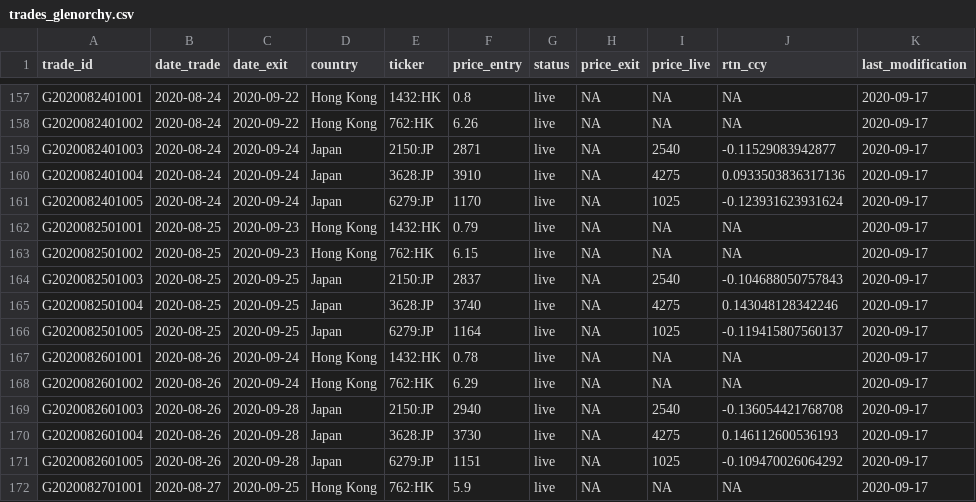
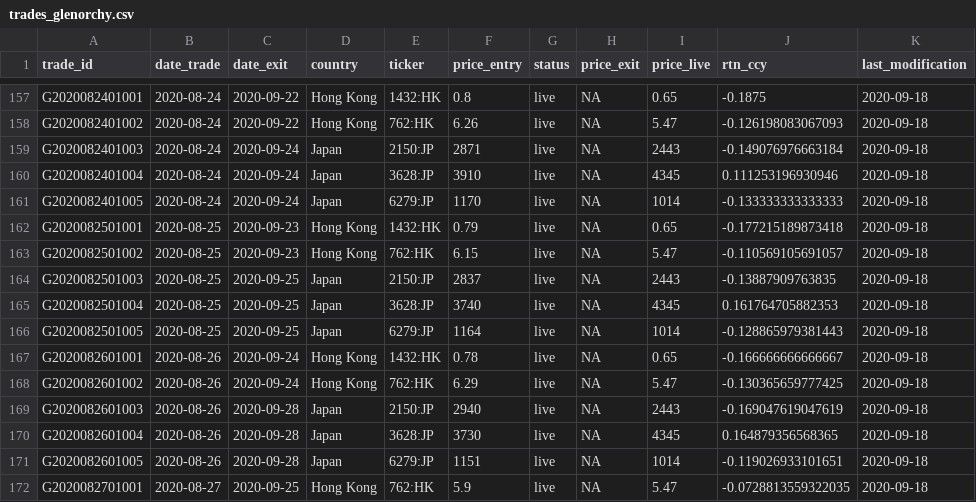
Before and after one commit to Ventura-Strats/Glenorchy, a CSV file: Trades_Full_Ledger/trades_glenorchy.csv, drawn as a sheet; only a part is shown, gaps mark what is left out; the diff covers the shown part only.

```diff
--- a/Trades_Full_Ledger/trades_glenorchy.csv
+++ b/Trades_Full_Ledger/trades_glenorchy.csv
@@ -157,16 +157,16 @@
-"G2020082401001",2020-08-24,2020-09-22,"Hong Kong","1432:HK",0.8,"live",NA,NA,NA,2020-09-17
-"G2020082401002",2020-08-24,2020-09-22,"Hong Kong","762:HK",6.26,"live",NA,NA,NA,2020-09-17
-"G2020082401003",2020-08-24,2020-09-24,"Japan","2150:JP",2871,"live",NA,2540,-0.11529083942877,2020-09-17
-"G2020082401004",2020-08-24,2020-09-24,"Japan","3628:JP",3910,"live",NA,4275,0.0933503836317136,2020-09-17
-"G2020082401005",2020-08-24,2020-09-24,"Japan","6279:JP",1170,"live",NA,1025,-0.123931623931624,2020-09-17
-"G2020082501001",2020-08-25,2020-09-23,"Hong Kong","1432:HK",0.79,"live",NA,NA,NA,2020-09-17
-"G2020082501002",2020-08-25,2020-09-23,"Hong Kong","762:HK",6.15,"live",NA,NA,NA,2020-09-17
-"G2020082501003",2020-08-25,2020-09-25,"Japan","2150:JP",2837,"live",NA,2540,-0.104688050757843,2020-09-17
-"G2020082501004",2020-08-25,2020-09-25,"Japan","3628:JP",3740,"live",NA,4275,0.143048128342246,2020-09-17
-"G2020082501005",2020-08-25,2020-09-25,"Japan","6279:JP",1164,"live",NA,1025,-0.119415807560137,2020-09-17
-"G2020082601001",2020-08-26,2020-09-24,"Hong Kong","1432:HK",0.78,"live",NA,NA,NA,2020-09-17
-"G2020082601002",2020-08-26,2020-09-24,"Hong Kong","762:HK",6.29,"live",NA,NA,NA,2020-09-17
-"G2020082601003",2020-08-26,2020-09-28,"Japan","2150:JP",2940,"live",NA,2540,-0.136054421768708,2020-09-17
-"G2020082601004",2020-08-26,2020-09-28,"Japan","3628:JP",3730,"live",NA,4275,0.146112600536193,2020-09-17
-"G2020082601005",2020-08-26,2020-09-28,"Japan","6279:JP",1151,"live",NA,1025,-0.109470026064292,2020-09-17
-"G2020082701001",2020-08-27,2020-09-25,"Hong Kong","762:HK",5.9,"live",NA,NA,NA,2020-09-17
+"G2020082401001",2020-08-24,2020-09-22,"Hong Kong","1432:HK",0.8,"live",NA,0.65,-0.1875,2020-09-18
+"G2020082401002",2020-08-24,2020-09-22,"Hong Kong","762:HK",6.26,"live",NA,5.47,-0.126198083067093,2020-09-18
+"G2020082401003",2020-08-24,2020-09-24,"Japan","2150:JP",2871,"live",NA,2443,-0.149076976663184,2020-09-18
+"G2020082401004",2020-08-24,2020-09-24,"Japan","3628:JP",3910,"live",NA,4345,0.111253196930946,2020-09-18
+"G2020082401005",2020-08-24,2020-09-24,"Japan","6279:JP",1170,"live",NA,1014,-0.133333333333333,2020-09-18
+"G2020082501001",2020-08-25,2020-09-23,"Hong Kong","1432:HK",0.79,"live",NA,0.65,-0.177215189873418,2020-09-18
+"G2020082501002",2020-08-25,2020-09-23,"Hong Kong","762:HK",6.15,"live",NA,5.47,-0.110569105691057,2020-09-18
+"G2020082501003",2020-08-25,2020-09-25,"Japan","2150:JP",2837,"live",NA,2443,-0.13887909763835,2020-09-18
+"G2020082501004",2020-08-25,2020-09-25,"Japan","3628:JP",3740,"live",NA,4345,0.161764705882353,2020-09-18
+"G2020082501005",2020-08-25,2020-09-25,"Japan","6279:JP",1164,"live",NA,1014,-0.128865979381443,2020-09-18
+"G2020082601001",2020-08-26,2020-09-24,"Hong Kong","1432:HK",0.78,"live",NA,0.65,-0.166666666666667,2020-09-18
+"G2020082601002",2020-08-26,2020-09-24,"Hong Kong","762:HK",6.29,"live",NA,5.47,-0.130365659777425,2020-09-18
+"G2020082601003",2020-08-26,2020-09-28,"Japan","2150:JP",2940,"live",NA,2443,-0.169047619047619,2020-09-18
+"G2020082601004",2020-08-26,2020-09-28,"Japan","3628:JP",3730,"live",NA,4345,0.164879356568365,2020-09-18
+"G2020082601005",2020-08-26,2020-09-28,"Japan","6279:JP",1151,"live",NA,1014,-0.119026933101651,2020-09-18
+"G2020082701001",2020-08-27,2020-09-25,"Hong Kong","762:HK",5.9,"live",NA,5.47,-0.0728813559322035,2020-09-18
```
Also changed, not shown: 117 edited cells elsewhere in this file.
